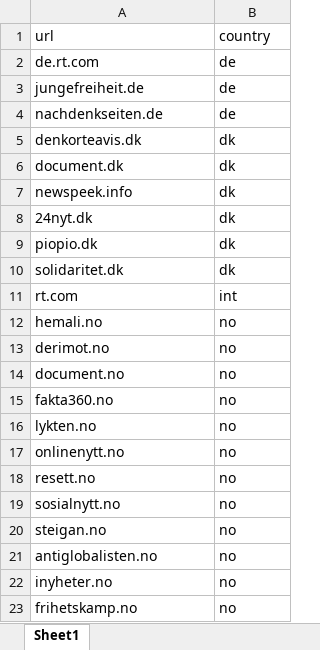
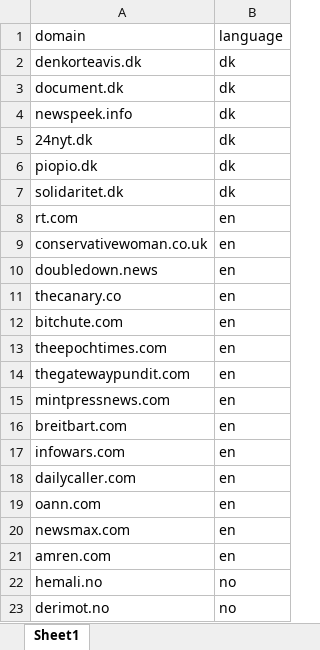
Before and after one commit to SiriFrisli/SSST_Norwegian, an Excel workbook: anms.xlsx, sheet Sheet1, drawn as a sheet; only a part is shown; the shorter side is filled out with more unchanged rows; values as stored, in another font and other column widths than the file's, no borders; table styles not drawn; removed rows and columns are numbered as before the commit, all else as after; the diff covers the shown part only; the diff names each change by its address in the sheet, - before the commit and + after, or states it on an @@ line.

```diff
--- a/anms.xlsx (sheet Sheet1)
+++ b/anms.xlsx (sheet Sheet1)
-row 1: url | country
-row 2: de.rt.com | de
-row 3: jungefreiheit.de | de
-row 4: nachdenkseiten.de | de
+row 1: domain | language
-B8: int
+B8: en
+row 9: conservativewoman.co.uk | en
+row 10: doubledown.news | en
+row 11: thecanary.co | en
+row 12: bitchute.com | en
+row 13: theepochtimes.com | en
+row 14: thegatewaypundit.com | en
+row 15: mintpressnews.com | en
+row 16: breitbart.com | en
+row 17: infowars.com | en
+row 18: dailycaller.com | en
+row 19: oann.com | en
+row 20: newsmax.com | en
+row 21: amren.com | en
```
Also changed, not shown: 13 removed rows elsewhere in this sheet, 14 other files.
